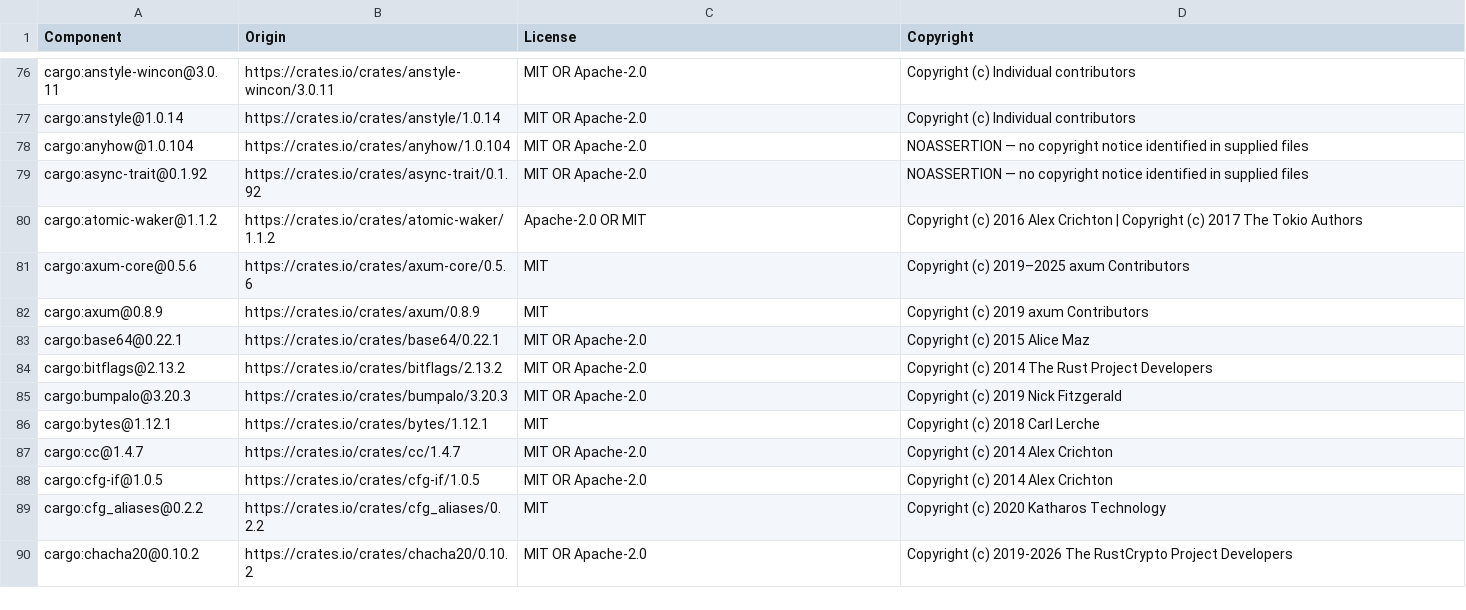
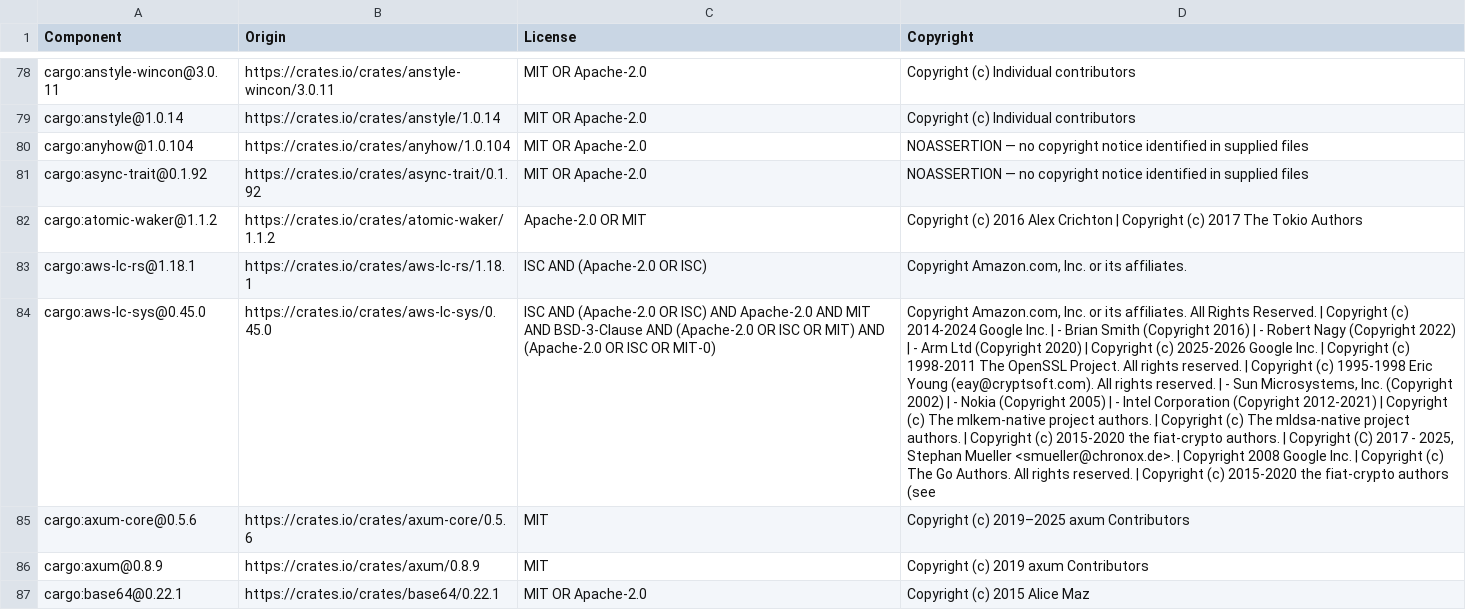
Before and after one commit to datadog-labs/reflex, a CSV file: LICENSE-3rdparty.csv, drawn as a sheet; only a part is shown, gaps mark what is left out; the shorter side is filled out with more unchanged rows; the diff covers the shown part only; the diff names each change by its address in the sheet, - before the commit and + after, or states it on an @@ line.

```diff
--- a/LICENSE-3rdparty.csv
+++ b/LICENSE-3rdparty.csv
+row 83: cargo:aws-lc-rs@1.18.1 | https://crates.io/crates/aws-lc-rs/1.18.1 | ISC AND (Apache-2.0 OR ISC) | Copyright Amazon.com, Inc. or its affiliates.
+row 84: cargo:aws-lc-sys@0.45.0 | https://crates.io/crates/aws-lc-sys/0.45.0 | ISC AND (Apache-2.0 OR ISC) AND Apache-2.0 AND MIT AND BSD-3-Clause AND (Apache-2.0 OR ISC OR MIT) AND (Apache-2.0 OR ISC OR MIT-0) | Copyright Amazon.com, Inc. or its affiliates. All Rights Reserved. | Copyright (c) 2014-2024 Google Inc. | - Brian Smith (Copyright 2016) | - Robert Nagy (Copyright 2022) | - Arm Ltd (Copyright 2020) | Copyright (c) 2025-2026 Google Inc. | Copyright (c) 1998-2011 The OpenSSL Project. All rights reserved. | Copyright (c) 1995-1998 Eric Young (eay@cryptsoft.com). All rights reserved. | - Sun Microsystems, Inc. (Copyright 2002) | - Nokia (Copyright 2005) | - Intel Corporation (Copyright 2012-2021) | Copyright (c) The mlkem-native project authors. | Copyright (c) The mldsa-native project authors. | Copyright (c) 2015-2020 the fiat-crypto authors. | Copyright (C) 2017 - 2025, Stephan Mueller <smueller@chronox.de>. | Copyright 2008 Google Inc. | Copyright (c) The Go Authors. All rights reserved. | Copyright (c) 2015-2020 the fiat-crypto authors (see
```
Also changed, not shown: 23 added rows, 4 removed rows and 16 edited cells elsewhere in this file, third_party/review-required.csv, 16 other files.
